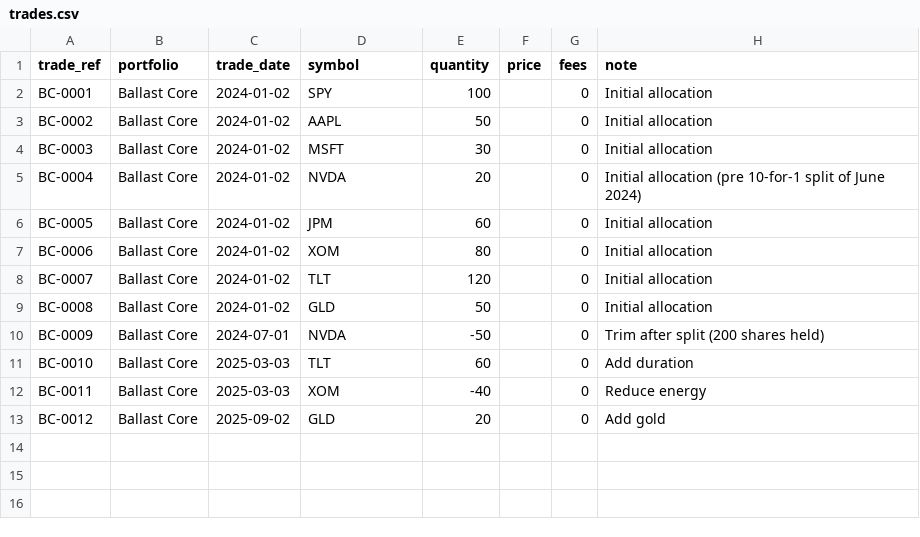
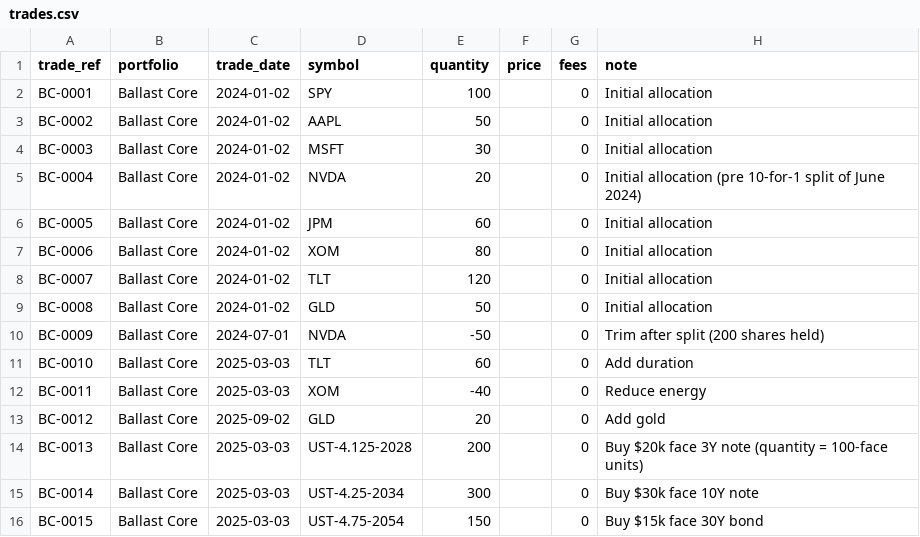
Before and after one commit to AkshayAmbulkar/ballast, a CSV file: data/seed/trades.csv, drawn as a sheet; the diff names each change by its address in the sheet, - before the commit and + after, or states it on an @@ line.

```diff
--- a/data/seed/trades.csv
+++ b/data/seed/trades.csv
+row 14: BC-0013 | Ballast Core | 2025-03-03 | UST-4.125-2028 | 200 |  | 0 | Buy $20k face 3Y note (quantity = 100-face units)
+row 15: BC-0014 | Ballast Core | 2025-03-03 | UST-4.25-2034 | 300 |  | 0 | Buy $30k face 10Y note
+row 16: BC-0015 | Ballast Core | 2025-03-03 | UST-4.75-2054 | 150 |  | 0 | Buy $15k face 30Y bond
```
Also changed, not shown: data/seed/instruments.csv, 20 other files.
